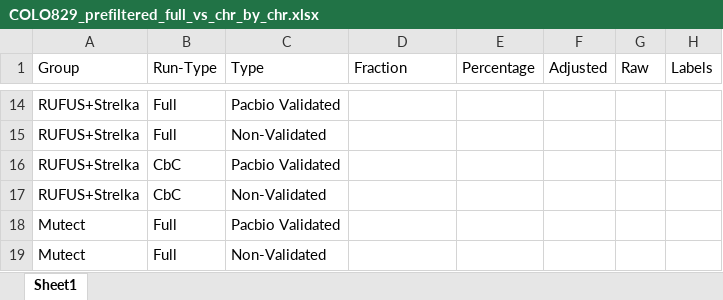
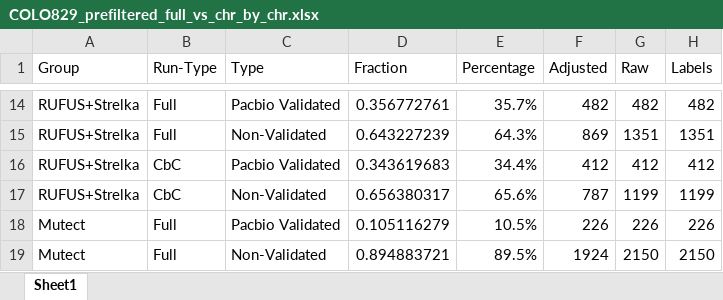
Before and after one commit to stefinfection/COLO829_analysis, an Excel workbook: data/COLO829_prefiltered_full_vs_chr_by_chr.xlsx, sheet Sheet1, drawn as a sheet; only a part is shown, gaps mark what is left out; values as stored, in another font and other column widths than the file's, no borders; the diff covers the shown part only; the diff names each change by its address in the sheet, - before the commit and + after, or states it on an @@ line.

Commit message:
Added singlet; added labels to prefiltered raw; updated final to SV filtered

```diff
--- a/data/COLO829_prefiltered_full_vs_chr_by_chr.xlsx (sheet Sheet1)
+++ b/data/COLO829_prefiltered_full_vs_chr_by_chr.xlsx (sheet Sheet1)
-D14 (Fraction): (empty)
+D14 (Fraction): 0.356772761
-E14 (Percentage): (empty)
+E14 (Percentage): 35.7%
-F14 (Adjusted): (empty)
+F14 (Adjusted): 482
-G14 (Raw): (empty)
+G14 (Raw): 482
-H14 (Labels): (empty)
+H14 (Labels): 482
-D15 (Fraction): (empty)
+D15 (Fraction): 0.643227239
-E15 (Percentage): (empty)
+E15 (Percentage): 64.3%
-F15 (Adjusted): (empty)
+F15 (Adjusted): 869
-G15 (Raw): (empty)
+G15 (Raw): 1351
-H15 (Labels): (empty)
+H15 (Labels): 1351
-D16 (Fraction): (empty)
+D16 (Fraction): 0.343619683
-E16 (Percentage): (empty)
+E16 (Percentage): 34.4%
-F16 (Adjusted): (empty)
+F16 (Adjusted): 412
-G16 (Raw): (empty)
+G16 (Raw): 412
-H16 (Labels): (empty)
+H16 (Labels): 412
-D17 (Fraction): (empty)
+D17 (Fraction): 0.656380317
-E17 (Percentage): (empty)
+E17 (Percentage): 65.6%
-F17 (Adjusted): (empty)
+F17 (Adjusted): 787
-G17 (Raw): (empty)
+G17 (Raw): 1199
-H17 (Labels): (empty)
+H17 (Labels): 1199
-D18 (Fraction): (empty)
+D18 (Fraction): 0.105116279
-E18 (Percentage): (empty)
+E18 (Percentage): 10.5%
-F18 (Adjusted): (empty)
+F18 (Adjusted): 226
-G18 (Raw): (empty)
+G18 (Raw): 226
-H18 (Labels): (empty)
+H18 (Labels): 226
-D19 (Fraction): (empty)
+D19 (Fraction): 0.894883721
-E19 (Percentage): (empty)
+E19 (Percentage): 89.5%
-F19 (Adjusted): (empty)
+F19 (Adjusted): 1924
-G19 (Raw): (empty)
+G19 (Raw): 2150
-H19 (Labels): (empty)
+H19 (Labels): 2150
```
Also changed, not shown: 108 edited cells elsewhere in this sheet, 14 other files.
